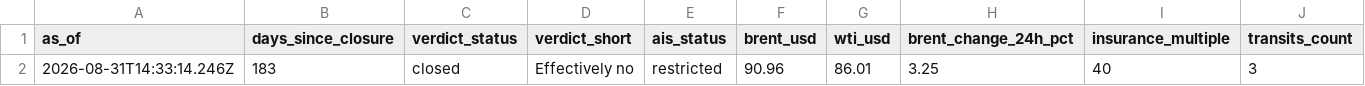
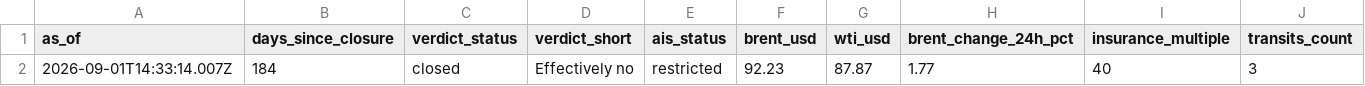
Before and after one commit to jasonhjohnson/strait-of-hormuz-data, a CSV file: data/status.csv, drawn as a sheet; only a part is shown; removed rows and columns are numbered as before the commit, all else as after; rows hold the shown columns only; the diff names each change by its address in the sheet, - before the commit and + after, or states it on an @@ line.

```diff
--- a/data/status.csv
+++ b/data/status.csv
-row 2: 2026-08-31T14:33:14.246Z | 183 | closed | Effectively no | restricted | 90.96 | 86.01 | 3.25 | 40 | 3
+row 2: 2026-09-01T14:33:14.007Z | 184 | closed | Effectively no | restricted | 92.23 | 87.87 | 1.77 | 40 | 3
```
Also changed, not shown: data/events.csv, data/hormuz-index-daily.csv, 5 other files.
